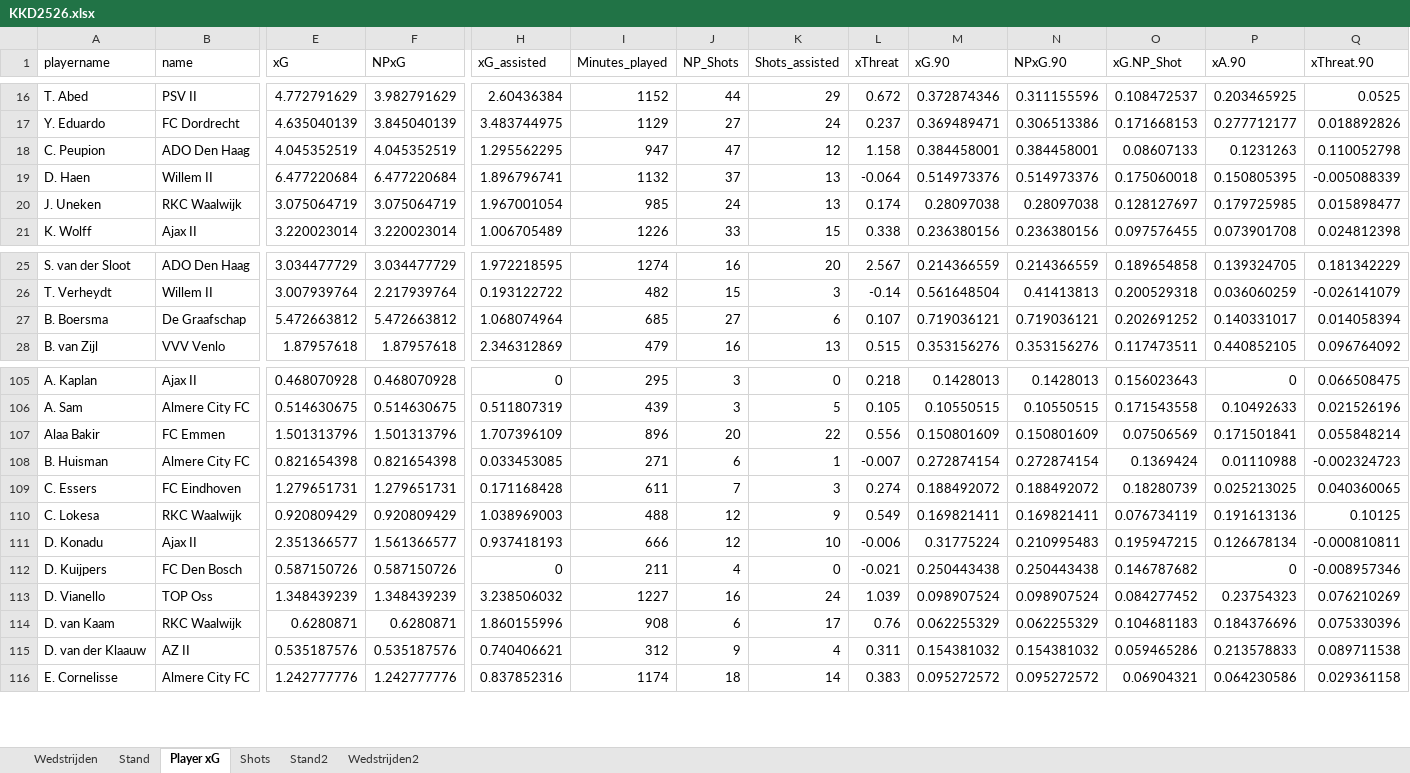
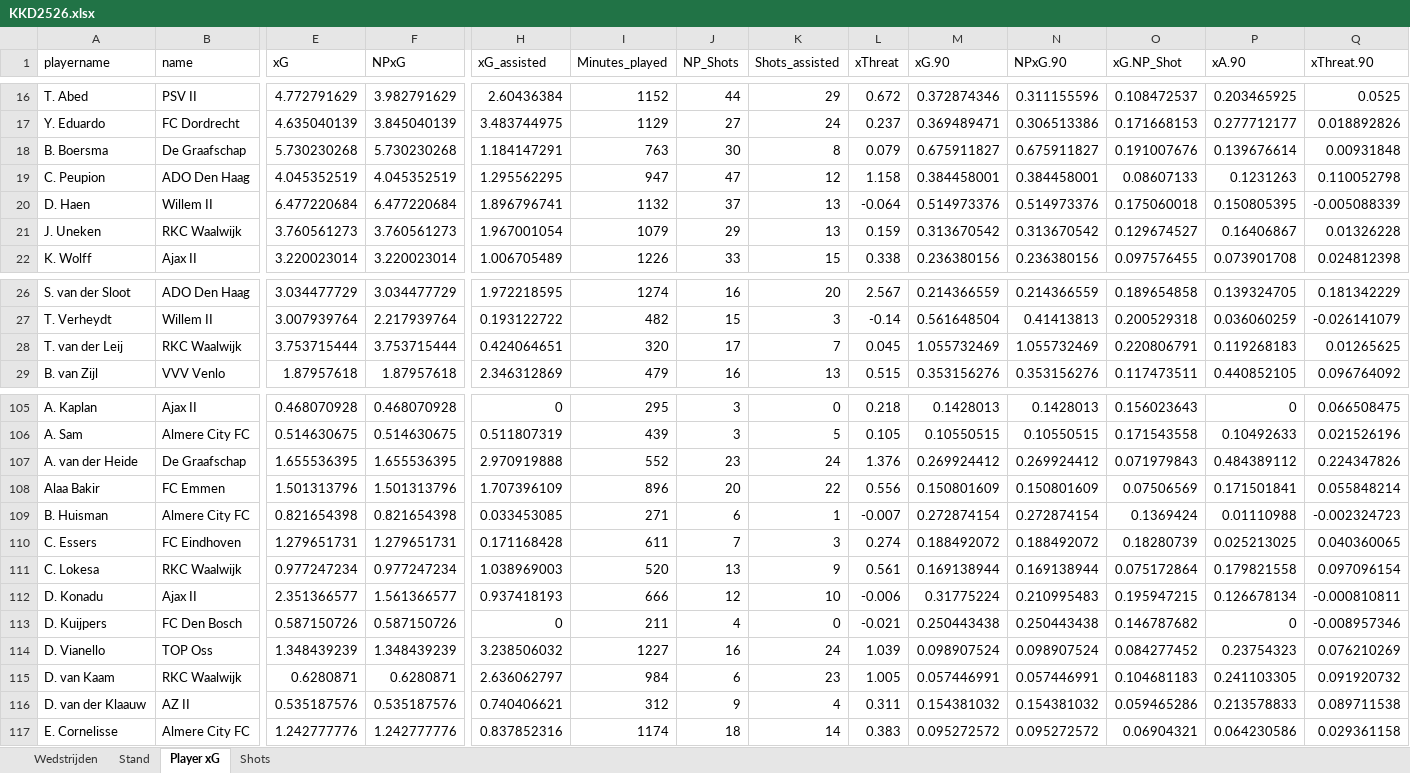
Before and after one commit to RobinKoetsier/plotrepo, an Excel workbook: data/KKD2526.xlsx, sheet Player xG, drawn as a sheet; only a part is shown, gaps mark what is left out; values as stored, in another font and other column widths than the file's, no borders; removed rows and columns are numbered as before the commit, all else as after; rows hold the shown columns only; the diff covers the shown part only; the diff names each change by its address in the sheet, - before the commit and + after, or states it on an @@ line.

```diff
--- a/data/KKD2526.xlsx (sheet Player xG)
+++ b/data/KKD2526.xlsx (sheet Player xG)
-sheet tab: Stand2
-sheet tab: Wedstrijden2
+row 18: B. Boersma | De Graafschap | 5.730230268 | 5.730230268 | 1.184147291 | 763 | 30 | 8 | 0.079 | 0.675911827 | 0.675911827 | 0.191007676 | 0.139676614 | 0.00931848
-E21 (xG): 3.075064719
+E21 (xG): 3.760561273
-F21 (NPxG): 3.075064719
+F21 (NPxG): 3.760561273
-I21 (Minutes_played): 985
+I21 (Minutes_played): 1079
-J21 (NP_Shots): 24
+J21 (NP_Shots): 29
-L21 (xThreat): 0.174
+L21 (xThreat): 0.159
-M21 (xG.90): 0.28097038
+M21 (xG.90): 0.313670542
-N21 (NPxG.90): 0.28097038
+N21 (NPxG.90): 0.313670542
-O21 (xG.NP_Shot): 0.128127697
+O21 (xG.NP_Shot): 0.129674527
-P21 (xA.90): 0.179725985
+P21 (xA.90): 0.16406867
-Q21 (xThreat.90): 0.015898477
+Q21 (xThreat.90): 0.01326228
-row 27: B. Boersma | De Graafschap | 5.472663812 | 5.472663812 | 1.068074964 | 685 | 27 | 6 | 0.107 | 0.719036121 | 0.719036121 | 0.202691252 | 0.140331017 | 0.014058394
+row 28: T. van der Leij | RKC Waalwijk | 3.753715444 | 3.753715444 | 0.424064651 | 320 | 17 | 7 | 0.045 | 1.055732469 | 1.055732469 | 0.220806791 | 0.119268183 | 0.01265625
+row 107: A. van der Heide | De Graafschap | 1.655536395 | 1.655536395 | 2.970919888 | 552 | 23 | 24 | 1.376 | 0.269924412 | 0.269924412 | 0.071979843 | 0.484389112 | 0.224347826
-E111 (xG): 0.920809429
+E111 (xG): 0.977247234
-F111 (NPxG): 0.920809429
+F111 (NPxG): 0.977247234
-I111 (Minutes_played): 488
+I111 (Minutes_played): 520
-J111 (NP_Shots): 12
+J111 (NP_Shots): 13
-L111 (xThreat): 0.549
+L111 (xThreat): 0.561
-M111 (xG.90): 0.169821411
+M111 (xG.90): 0.169138944
-N111 (NPxG.90): 0.169821411
+N111 (NPxG.90): 0.169138944
-O111 (xG.NP_Shot): 0.076734119
+O111 (xG.NP_Shot): 0.075172864
-P111 (xA.90): 0.191613136
+P111 (xA.90): 0.179821558
-Q111 (xThreat.90): 0.10125
+Q111 (xThreat.90): 0.097096154
-H115 (xG_assisted): 1.860155996
+H115 (xG_assisted): 2.636062797
-I115 (Minutes_played): 908
+I115 (Minutes_played): 984
-K115 (Shots_assisted): 17
+K115 (Shots_assisted): 23
-L115 (xThreat): 0.76
+L115 (xThreat): 1.005
-M115 (xG.90): 0.062255329
+M115 (xG.90): 0.057446991
-N115 (NPxG.90): 0.062255329
+N115 (NPxG.90): 0.057446991
-P115 (xA.90): 0.184376696
+P115 (xA.90): 0.241103305
-Q115 (xThreat.90): 0.075330396
+Q115 (xThreat.90): 0.091920732
```
Also changed, not shown: 2 added rows, 4 removed rows and 215 edited cells elsewhere in this sheet, sheet Shots, sheet Stand, sheet Wedstrijden, data/KKDCurrent.xlsx.
